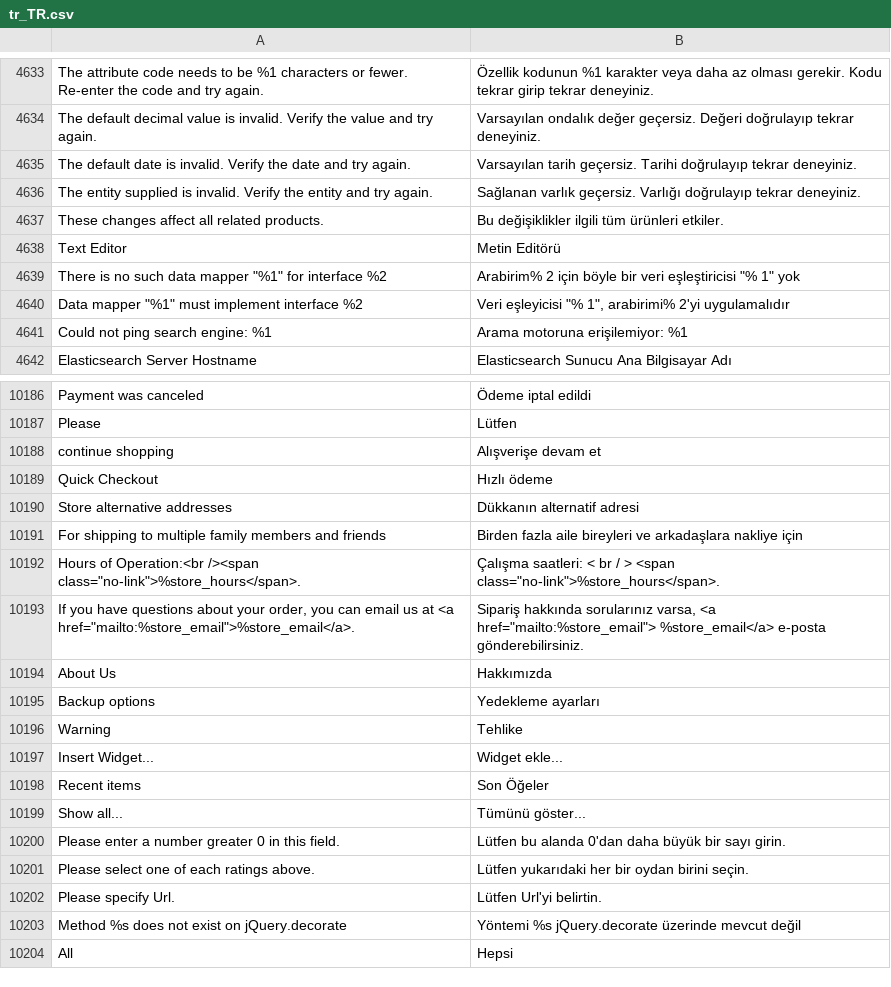
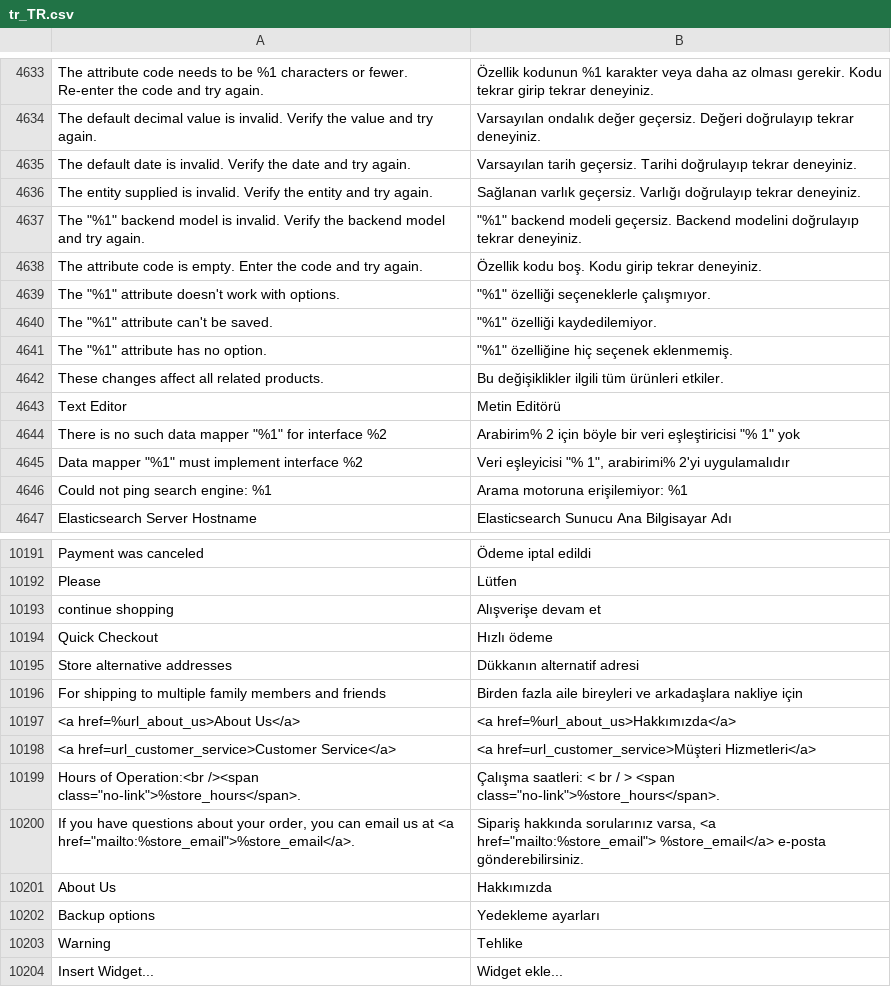
Before and after one commit to magento-l10n/language-tr_TR, a CSV file: tr_TR.csv, drawn as a sheet; only a part is shown, gaps mark what is left out; the shorter side is filled out with more unchanged rows; the diff names each change by its address in the sheet, - before the commit and + after, or states it on an @@ line.

Commit message:
Updating translations from Crowdin.

```diff
--- a/tr_TR.csv
+++ b/tr_TR.csv
+row 4637: The "%1" backend model is invalid. Verify the backend model and try again. | "%1" backend modeli geçersiz. Backend modelini doğrulayıp tekrar deneyiniz.
+row 4638: The attribute code is empty. Enter the code and try again. | Özellik kodu boş. Kodu girip tekrar deneyiniz.
+row 4639: The "%1" attribute doesn't work with options. | "%1" özelliği seçeneklerle çalışmıyor.
+row 4640: The "%1" attribute can't be saved. | "%1" özelliği kaydedilemiyor.
+row 4641: The "%1" attribute has no option. | "%1" özelliğine hiç seçenek eklenmemiş.
+row 10197: <a href=%url_about_us>About Us</a> | <a href=%url_about_us>Hakkımızda</a>
+row 10198: <a href=url_customer_service>Customer Service</a> | <a href=url_customer_service>Müşteri Hizmetleri</a>
```
Also changed, not shown: 1 other file.
